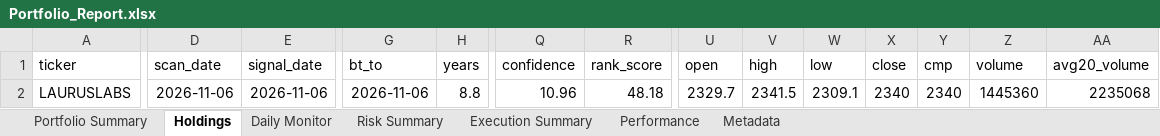
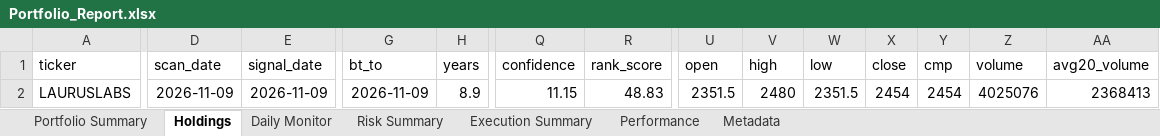
Before and after one commit to PavanSaiNekkala/Scanner, an Excel workbook: scanner_monitor/reports/latest/Portfolio_Report.xlsx, sheet Holdings, drawn as a sheet; only a part is shown, gaps mark what is left out; values as stored, in another font and other column widths than the file's, no borders; the diff covers the shown part only; the diff names each change by its address in the sheet, - before the commit and + after, or states it on an @@ line.

```diff
--- a/scanner_monitor/reports/latest/Portfolio_Report.xlsx (sheet Holdings)
+++ b/scanner_monitor/reports/latest/Portfolio_Report.xlsx (sheet Holdings)
-D2 (scan_date): 2026-11-06
+D2 (scan_date): 2026-11-09
-E2 (signal_date): 2026-11-06
+E2 (signal_date): 2026-11-09
-G2 (bt_to): 2026-11-06
+G2 (bt_to): 2026-11-09
-H2 (years): 8.8
+H2 (years): 8.9
-Q2 (confidence): 10.96
+Q2 (confidence): 11.15
-R2 (rank_score): 48.18
+R2 (rank_score): 48.83
-U2 (open): 2329.7
+U2 (open): 2351.5
-V2 (high): 2341.5
+V2 (high): 2480
-W2 (low): 2309.1
+W2 (low): 2351.5
-X2 (close): 2340
+X2 (close): 2454
-Y2 (cmp): 2340
+Y2 (cmp): 2454
-Z2 (volume): 1445360
+Z2 (volume): 4025076
-AA2 (avg20_volume): 2235068
+AA2 (avg20_volume): 2368413
```
Also changed, not shown: 110 edited cells elsewhere in this sheet, sheet Daily Monitor, sheet Risk Summary, sheet Metadata, 14 other files.
